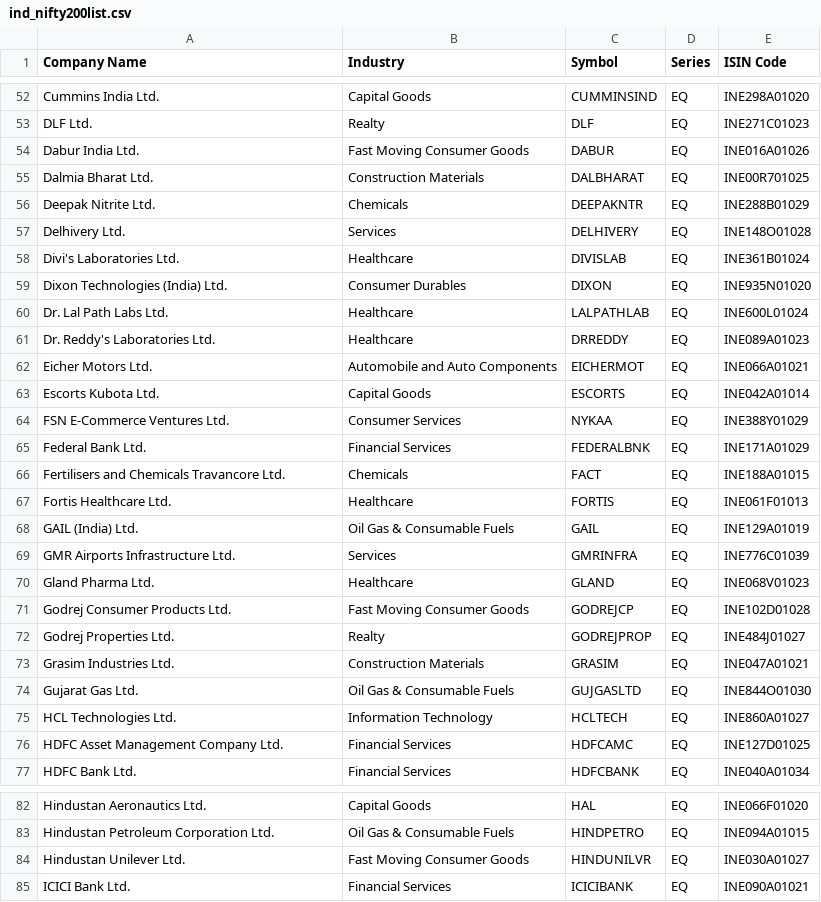
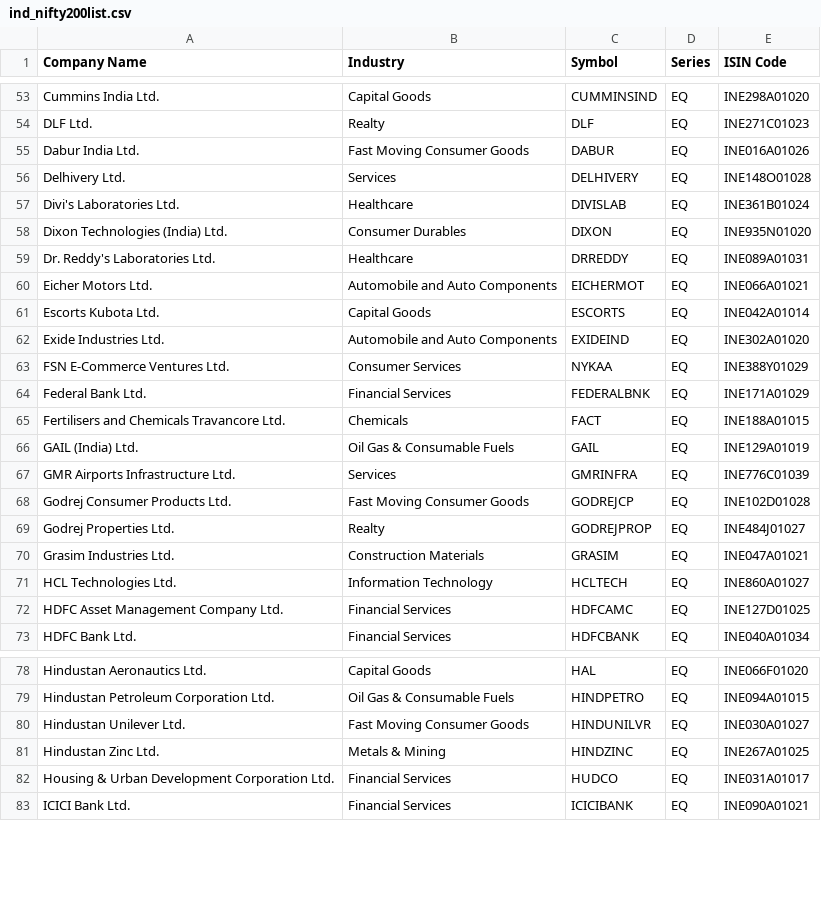
Before and after one commit to vishnu-vr/stocks, a CSV file: trade/ind_nifty200list.csv, drawn as a sheet; only a part is shown, gaps mark what is left out; the diff covers the shown part only.

```diff
--- a/trade/ind_nifty200list.csv
+++ b/trade/ind_nifty200list.csv
@@ -54,4 +55,2 @@ DLF Ltd.,Realty,DLF,EQ,INE271C01023
 Dabur India Ltd.,Fast Moving Consumer Goods,DABUR,EQ,INE016A01026
-Dalmia Bharat Ltd.,Construction Materials,DALBHARAT,EQ,INE00R701025
-Deepak Nitrite Ltd.,Chemicals,DEEPAKNTR,EQ,INE288B01029
 Delhivery Ltd.,Services,DELHIVERY,EQ,INE148O01028
@@ -59,6 +58,6 @@ Divi's Laboratories Ltd.,Healthcare,DIVISLAB,EQ,INE361B01024
 Dixon Technologies (India) Ltd.,Consumer Durables,DIXON,EQ,INE935N01020
-Dr. Lal Path Labs Ltd.,Healthcare,LALPATHLAB,EQ,INE600L01024
-Dr. Reddy's Laboratories Ltd.,Healthcare,DRREDDY,EQ,INE089A01023
+Dr. Reddy's Laboratories Ltd.,Healthcare,DRREDDY,EQ,INE089A01031
 Eicher Motors Ltd.,Automobile and Auto Components,EICHERMOT,EQ,INE066A01021
 Escorts Kubota Ltd.,Capital Goods,ESCORTS,EQ,INE042A01014
+Exide Industries Ltd.,Automobile and Auto Components,EXIDEIND,EQ,INE302A01020
 FSN E-Commerce Ventures Ltd.,Consumer Services,NYKAA,EQ,INE388Y01029
@@ -66,6 +65,4 @@ Federal Bank Ltd.,Financial Services,FEDERALBNK,EQ,INE171A01029
 Fertilisers and Chemicals Travancore Ltd.,Chemicals,FACT,EQ,INE188A01015
-Fortis Healthcare Ltd.,Healthcare,FORTIS,EQ,INE061F01013
 GAIL (India) Ltd.,Oil Gas & Consumable Fuels,GAIL,EQ,INE129A01019
 GMR Airports Infrastructure Ltd.,Services,GMRINFRA,EQ,INE776C01039
-Gland Pharma Ltd.,Healthcare,GLAND,EQ,INE068V01023
 Godrej Consumer Products Ltd.,Fast Moving Consumer Goods,GODREJCP,EQ,INE102D01028
@@ -73,3 +70,2 @@ Godrej Properties Ltd.,Realty,GODREJPROP,EQ,INE484J01027
 Grasim Industries Ltd.,Construction Materials,GRASIM,EQ,INE047A01021
-Gujarat Gas Ltd.,Oil Gas & Consumable Fuels,GUJGASLTD,EQ,INE844O01030
 HCL Technologies Ltd.,Information Technology,HCLTECH,EQ,INE860A01027
@@ -84,2 +80,4 @@ Hindustan Petroleum Corporation Ltd.,Oil Gas & Consumable Fuels,HINDPETRO,EQ,INE
 Hindustan Unilever Ltd.,Fast Moving Consumer Goods,HINDUNILVR,EQ,INE030A01027
+Hindustan Zinc Ltd.,Metals & Mining,HINDZINC,EQ,INE267A01025
+Housing & Urban Development Corporation Ltd.,Financial Services,HUDCO,EQ,INE031A01017
 ICICI Bank Ltd.,Financial Services,ICICIBANK,EQ,INE090A01021
```
Also changed, not shown: 11 added rows, 9 removed rows and 1 edited cell elsewhere in this file, 1 other file.
